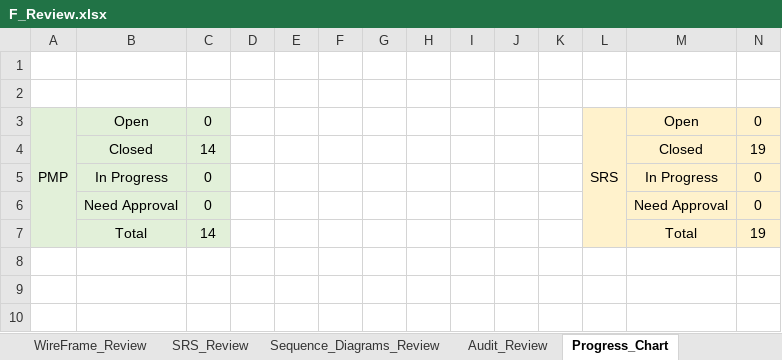
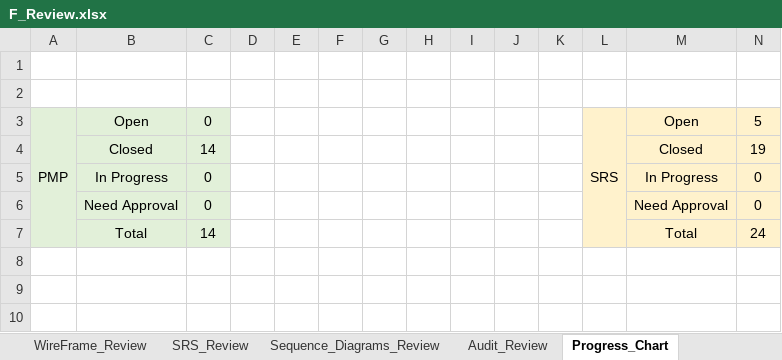
Before and after one commit to Aml-Nasser/QA_Foodies, an Excel workbook: Monitor and Control/F_Review.xlsx, sheet Progress_Chart, drawn as a sheet; only a part is shown; values as stored, in another font and other column widths than the file's, no borders; charts and pictures not drawn; the diff names each change by its address in the sheet, - before the commit and + after, or states it on an @@ line.

```diff
--- a/Monitor and Control/F_Review.xlsx (sheet Progress_Chart)
+++ b/Monitor and Control/F_Review.xlsx (sheet Progress_Chart)
-N3: 0
+N3: 5
-N7: 19
+N7: 24
```
Also changed, not shown: sheet SRS_Review, charts or pictures.
